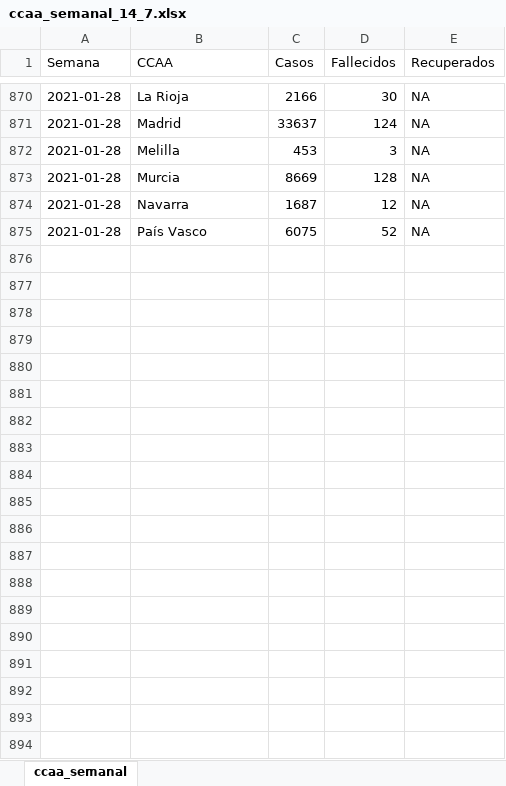
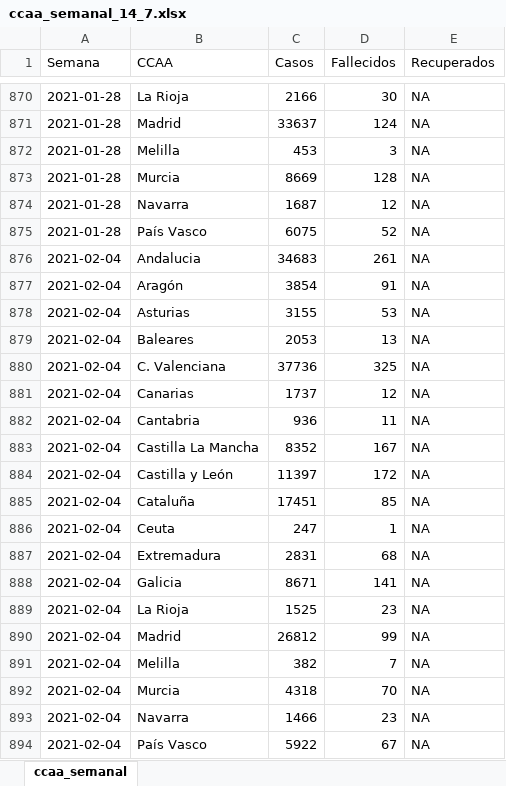
Before and after one commit to IsaacMartindeDiego/covid_isss, an Excel workbook: ccaa_semanal_14_7.xlsx, sheet ccaa_semanal, drawn as a sheet; only a part is shown, gaps mark what is left out; values as stored, in another font and other column widths than the file's, no borders; the diff covers the shown part only; the diff names each change by its address in the sheet, - before the commit and + after, or states it on an @@ line.

```diff
--- a/ccaa_semanal_14_7.xlsx (sheet ccaa_semanal)
+++ b/ccaa_semanal_14_7.xlsx (sheet ccaa_semanal)
+row 876: 2021-02-04 | Andalucia | 34683 | 261 | NA
+row 877: 2021-02-04 | Aragón | 3854 | 91 | NA
+row 878: 2021-02-04 | Asturias | 3155 | 53 | NA
+row 879: 2021-02-04 | Baleares | 2053 | 13 | NA
+row 880: 2021-02-04 | C. Valenciana | 37736 | 325 | NA
+row 881: 2021-02-04 | Canarias | 1737 | 12 | NA
+row 882: 2021-02-04 | Cantabria | 936 | 11 | NA
+row 883: 2021-02-04 | Castilla La Mancha | 8352 | 167 | NA
+row 884: 2021-02-04 | Castilla y León | 11397 | 172 | NA
+row 885: 2021-02-04 | Cataluña | 17451 | 85 | NA
+row 886: 2021-02-04 | Ceuta | 247 | 1 | NA
+row 887: 2021-02-04 | Extremadura | 2831 | 68 | NA
+row 888: 2021-02-04 | Galicia | 8671 | 141 | NA
+row 889: 2021-02-04 | La Rioja | 1525 | 23 | NA
+row 890: 2021-02-04 | Madrid | 26812 | 99 | NA
+row 891: 2021-02-04 | Melilla | 382 | 7 | NA
+row 892: 2021-02-04 | Murcia | 4318 | 70 | NA
+row 893: 2021-02-04 | Navarra | 1466 | 23 | NA
+row 894: 2021-02-04 | País Vasco | 5922 | 67 | NA
```
Also changed, not shown: 57 added rows elsewhere in this sheet, ccaa_semanal_14_7_recalculo.xlsx, 6 other files.
